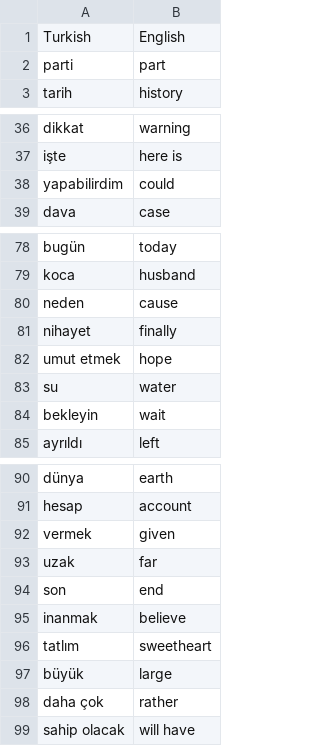
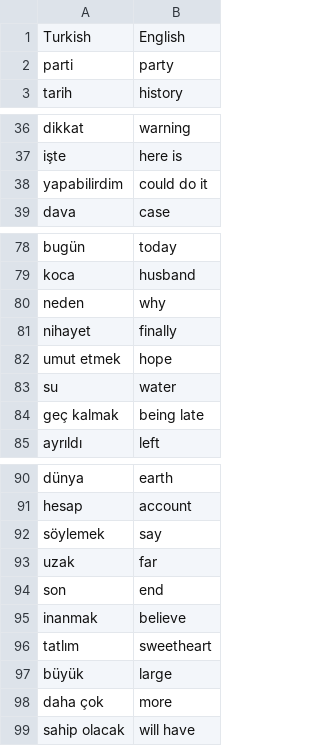
Before and after one commit to khaledelsayed2003/flash_card_app, a CSV file: data/turkish_words.csv, drawn as a sheet; only a part is shown, gaps mark what is left out; the diff covers the shown part only.

```diff
--- a/data/turkish_words.csv
+++ b/data/turkish_words.csv
@@ -1,3 +1,3 @@
 Turkish,English
-parti,part
+parti,party
 tarih,history
@@ -37,3 +37,3 @@ dikkat,warning
 işte,here is
-yapabilirdim,could
+yapabilirdim,could do it
 dava,case
@@ -79,3 +79,3 @@ bugün,today
 koca,husband
-neden,cause
+neden,why
 nihayet,finally
@@ -83,3 +83,3 @@ umut etmek,hope
 su,water
-bekleyin,wait
+geç kalmak,being late
 ayrıldı,left
@@ -91,3 +91,3 @@ dünya,earth
 hesap,account
-vermek,given
+söylemek,say
 uzak,far
@@ -97,3 +97,3 @@ tatlım,sweetheart
 büyük,large
-daha çok,rather
+daha çok,more
 sahip olacak,will have
```
Also changed, not shown: 3 added rows, 3 removed rows and 7 edited cells elsewhere in this file.
